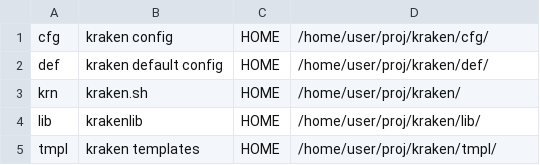
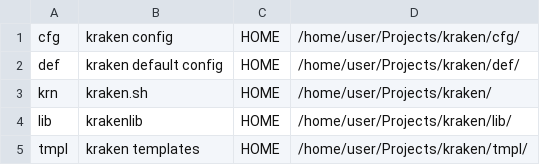
Before and after one commit to thowes/kraken, a CSV file: def/proj.csv, drawn as a sheet.

Commit message:
Change default proj dir

```diff
--- a/def/proj.csv
+++ b/def/proj.csv
@@ -1,5 +1,5 @@
-cfg,kraken config,HOME,/home/user/proj/kraken/cfg/
-def,kraken default config,HOME,/home/user/proj/kraken/def/
-krn,kraken.sh,HOME,/home/user/proj/kraken/
-lib,krakenlib,HOME,/home/user/proj/kraken/lib/
-tmpl,kraken templates,HOME,/home/user/proj/kraken/tmpl/
+cfg,kraken config,HOME,/home/user/Projects/kraken/cfg/
+def,kraken default config,HOME,/home/user/Projects/kraken/def/
+krn,kraken.sh,HOME,/home/user/Projects/kraken/
+lib,krakenlib,HOME,/home/user/Projects/kraken/lib/
+tmpl,kraken templates,HOME,/home/user/Projects/kraken/tmpl/
```
Also changed, not shown: 1 other file.
